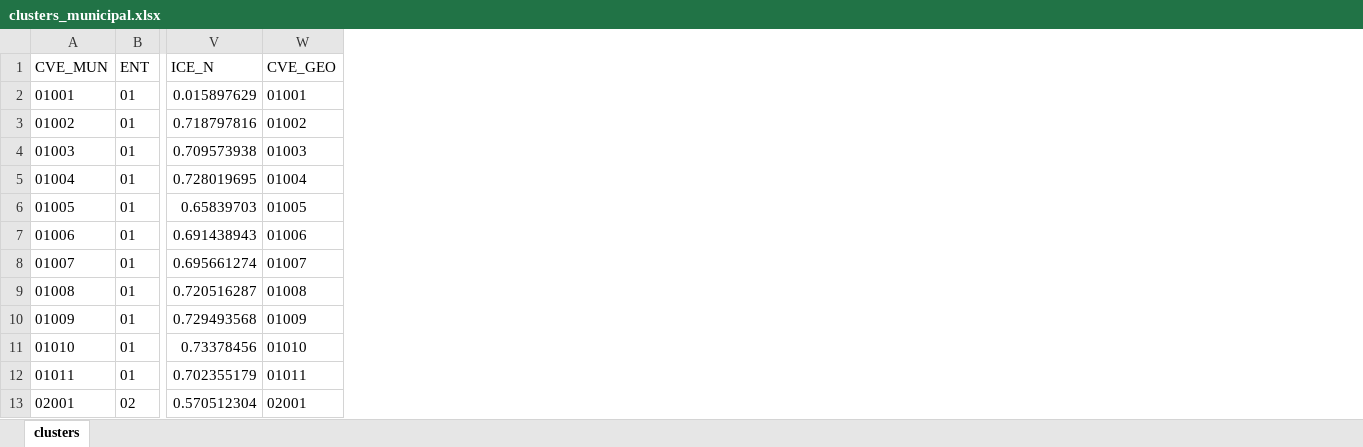
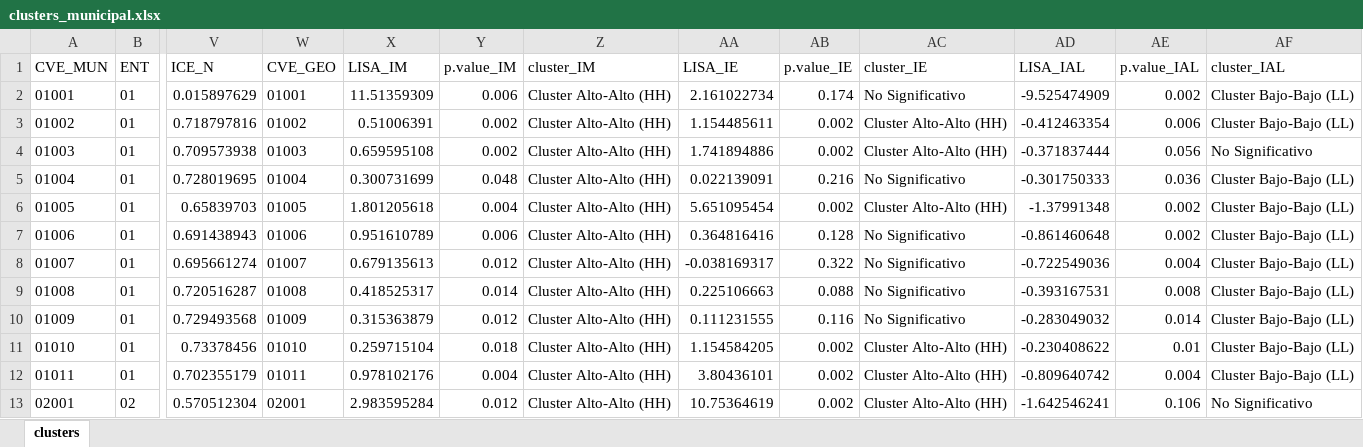
Before and after one commit to dvillasanao/Bivariate_Moran, an Excel workbook: Output/clusters_municipal.xlsx, sheet clusters, drawn as a sheet; only a part is shown, gaps mark what is left out; values as stored, in another font and other column widths than the file's, no borders; the diff names each change by its address in the sheet, - before the commit and + after, or states it on an @@ line.

```diff
--- a/Output/clusters_municipal.xlsx (sheet clusters)
+++ b/Output/clusters_municipal.xlsx (sheet clusters)
+column X (LISA_IM), rows 2-13: 11.51359309 | 0.51006391 | 0.659595108 | 0.300731699 | 1.801205618 | 0.951610789 | 0.679135613 | 0.418525317 | 0.315363879 | 0.259715104 | 0.978102176 | 2.983595284
+column Y (p.value_IM), rows 2-13: 0.006 | 0.002 | 0.002 | 0.048 | 0.004 | 0.006 | 0.012 | 0.014 | 0.012 | 0.018 | 0.004 | 0.012
+column Z (cluster_IM), rows 2-13: all Cluster Alto-Alto (HH)
+column AA (LISA_IE), rows 2-13: 2.161022734 | 1.154485611 | 1.741894886 | 0.022139091 | 5.651095454 | 0.364816416 | -0.038169317 | 0.225106663 | 0.111231555 | 1.154584205 | 3.80436101 | 10.75364619
+column AB (p.value_IE), rows 2-13: 0.174 | 0.002 | 0.002 | 0.216 | 0.002 | 0.128 | 0.322 | 0.088 | 0.116 | 0.002 | 0.002 | 0.002
+column AC (cluster_IE), rows 2-13: No Significativo | Cluster Alto-Alto (HH) | Cluster Alto-Alto (HH) | No Significativo | Cluster Alto-Alto (HH) | No Significativo | No Significativo | No Significativo | No Significativo | Cluster Alto-Alto (HH) | Cluster Alto-Alto (HH) | Cluster Alto-Alto (HH)
+column AD (LISA_IAL), rows 2-13: -9.525474909 | -0.412463354 | -0.371837444 | -0.301750333 | -1.37991348 | -0.861460648 | -0.722549036 | -0.393167531 | -0.283049032 | -0.230408622 | -0.809640742 | -1.642546241
+column AE (p.value_IAL), rows 2-13: 0.002 | 0.006 | 0.056 | 0.036 | 0.002 | 0.002 | 0.004 | 0.008 | 0.014 | 0.01 | 0.004 | 0.106
+column AF (cluster_IAL), rows 2-13: Cluster Bajo-Bajo (LL) | Cluster Bajo-Bajo (LL) | No Significativo | Cluster Bajo-Bajo (LL) | Cluster Bajo-Bajo (LL) | Cluster Bajo-Bajo (LL) | Cluster Bajo-Bajo (LL) | Cluster Bajo-Bajo (LL) | Cluster Bajo-Bajo (LL) | Cluster Bajo-Bajo (LL) | Cluster Bajo-Bajo (LL) | No Significativo
```
Also changed, not shown: 2 other files.
